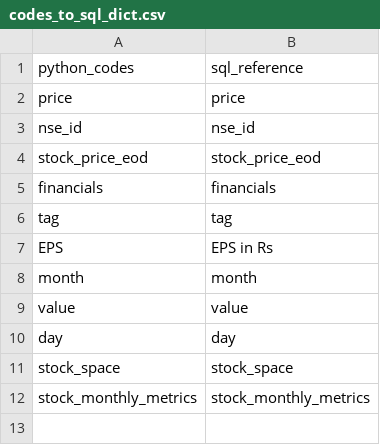
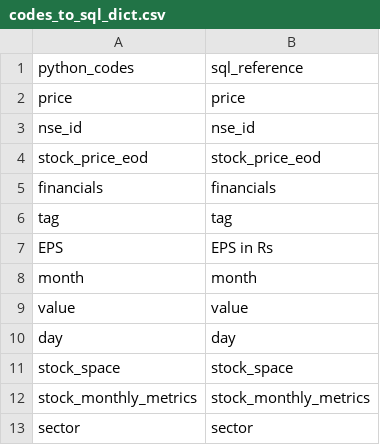
Before and after one commit to vivektewari/stock_market, a CSV file: sql_update/codes_to_sql_dict.csv, drawn as a sheet; the diff names each change by its address in the sheet, - before the commit and + after, or states it on an @@ line.

```diff
--- a/sql_update/codes_to_sql_dict.csv
+++ b/sql_update/codes_to_sql_dict.csv
+row 13: sector | sector
```
Also changed, not shown: 7 other files.
